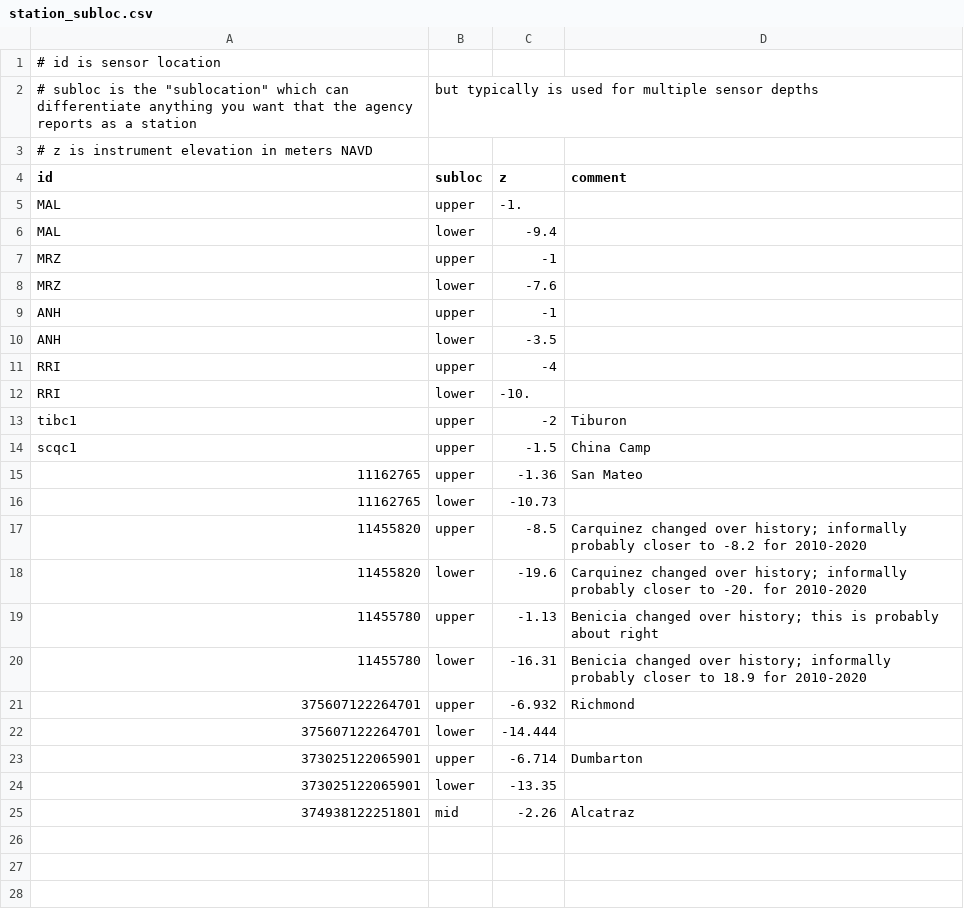
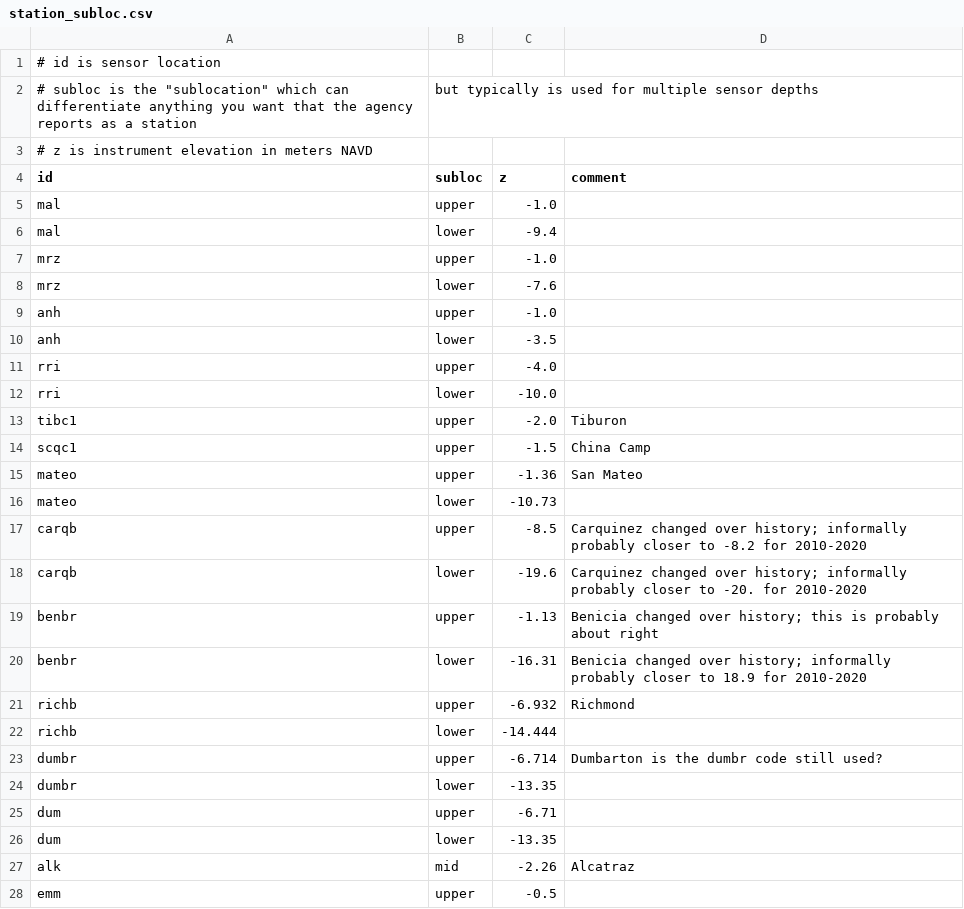
Before and after one commit to CADWRDeltaModeling/BayDeltaSCHISM, a CSV file: data/station_subloc.csv, drawn as a sheet; only a part is shown; the diff covers the shown part only.

```diff
--- a/data/station_subloc.csv
+++ b/data/station_subloc.csv
@@ -4,22 +4,25 @@
 id,subloc,z,comment
-MAL,upper,-1.,
-MAL,lower,-9.4,
-MRZ,upper,-1,
-MRZ,lower,-7.6,
-ANH,upper,-1,
-ANH,lower,-3.5,
-RRI,upper,-4,
-RRI,lower,-10.,
-tibc1,upper,-2,Tiburon
+mal,upper,-1.0,
+mal,lower,-9.4,
+mrz,upper,-1.0,
+mrz,lower,-7.6,
+anh,upper,-1.0,
+anh,lower,-3.5,
+rri,upper,-4.0,
+rri,lower,-10.0,
+tibc1,upper,-2.0,Tiburon
 scqc1,upper,-1.5,China Camp
-11162765,upper,-1.36,San Mateo
-11162765,lower,-10.73,
-11455820,upper,-8.5,Carquinez changed over history; informally probably closer to  -8.2 for 2010-2020
-11455820,lower,-19.6,Carquinez changed over history; informally probably closer to -20. for 2010-2020
-11455780,upper,-1.13,Benicia changed over history; this is probably about right
-11455780,lower,-16.31,Benicia changed over history; informally probably closer to 18.9 for 2010-2020
-375607122264701,upper,-6.932,Richmond
-375607122264701,lower,-14.444,
-373025122065901,upper,-6.714,Dumbarton
-373025122065901,lower,-13.35,
-374938122251801,mid,-2.26,Alcatraz
+mateo,upper,-1.36,San Mateo
+mateo,lower,-10.73,
+carqb,upper,-8.5,Carquinez changed over history; informally probably closer to  -8.2 for 2010-2020
+carqb,lower,-19.6,Carquinez changed over history; informally probably closer to -20. for 2010-2020
+benbr,upper,-1.13,Benicia changed over history; this is probably about right
+benbr,lower,-16.31,Benicia changed over history; informally probably closer to 18.9 for 2010-2020
+richb,upper,-6.932,Richmond
+richb,lower,-14.444,
+dumbr,upper,-6.714,Dumbarton is the dumbr code still used?
+dumbr,lower,-13.35,
+dum,upper,-6.71,
+dum,lower,-13.35,
+alk,mid,-2.26,Alcatraz
+emm,upper,-0.5,
```
Also changed, not shown: 28 added rows elsewhere in this file, data/obs_links.csv, data/station_dbase.csv, 5 other files.
